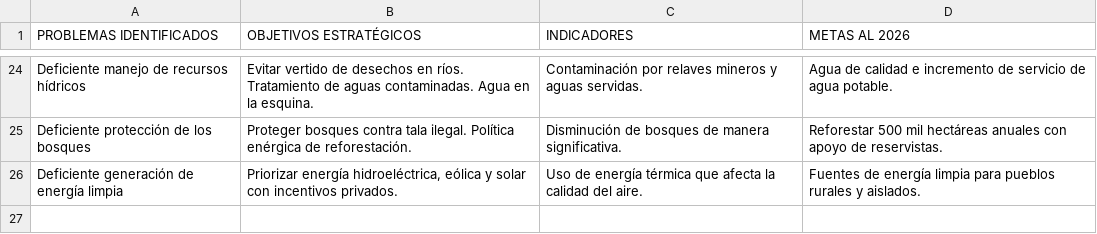
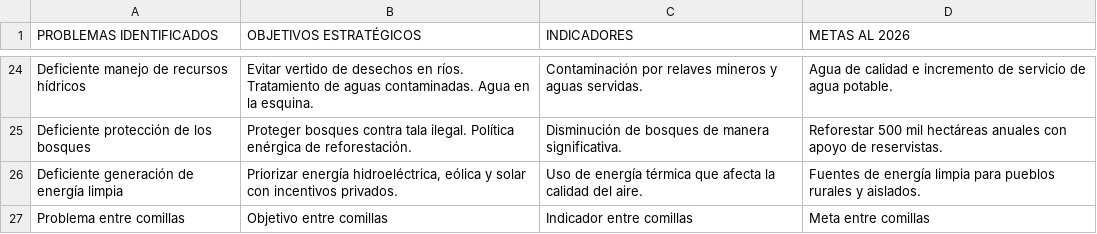
Before and after one commit to SantosJaimesSerkovic/PLAN-RLA, a CSV file: datos_plan.csv, drawn as a sheet; only a part is shown, gaps mark what is left out.

Commit message:
Update datos_plan.csv

```diff
--- a/datos_plan.csv
+++ b/datos_plan.csv
@@ -26 +26,2 @@ PROBLEMAS IDENTIFICADOS,OBJETIVOS ESTRATÉGICOS,INDICADORES,METAS AL 2026
 "Deficiente generación de energía limpia","Priorizar energía hidroeléctrica, eólica y solar con incentivos privados.","Uso de energía térmica que afecta la calidad del aire.","Fuentes de energía limpia para pueblos rurales y aislados."
+"Problema entre comillas","Objetivo entre comillas","Indicador entre comillas","Meta entre comillas"
```
